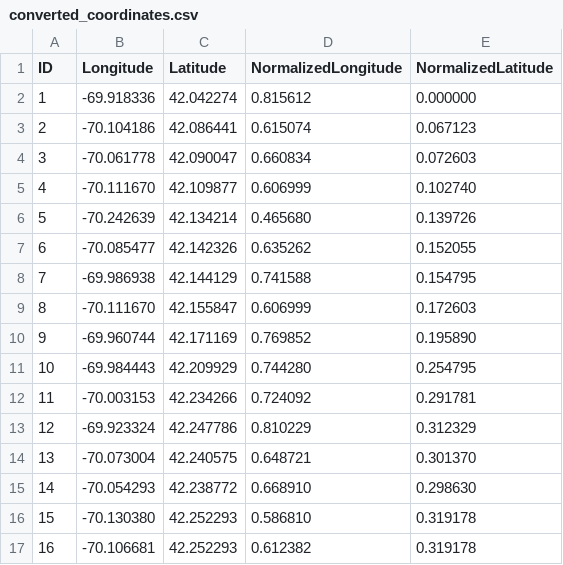
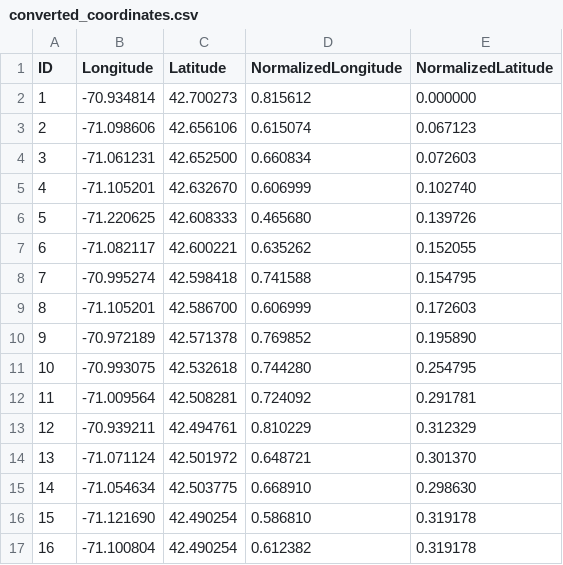
Before and after one commit to wrjodjana/resilient-routes, a CSV file: dataset/sta_EMA/converted_coordinates.csv, drawn as a sheet; only a part is shown; the diff covers the shown part only.

```diff
--- a/dataset/sta_EMA/converted_coordinates.csv
+++ b/dataset/sta_EMA/converted_coordinates.csv
@@ -1,17 +1,17 @@
 ID,Longitude,Latitude,NormalizedLongitude,NormalizedLatitude,
-1,-69.918336,42.042274,0.815612,0.000000
-2,-70.104186,42.086441,0.615074,0.067123
-3,-70.061778,42.090047,0.660834,0.072603
-4,-70.111670,42.109877,0.606999,0.102740
-5,-70.242639,42.134214,0.465680,0.139726
-6,-70.085477,42.142326,0.635262,0.152055
-7,-69.986938,42.144129,0.741588,0.154795
-8,-70.111670,42.155847,0.606999,0.172603
-9,-69.960744,42.171169,0.769852,0.195890
-10,-69.984443,42.209929,0.744280,0.254795
-11,-70.003153,42.234266,0.724092,0.291781
-12,-69.923324,42.247786,0.810229,0.312329
-13,-70.073004,42.240575,0.648721,0.301370
-14,-70.054293,42.238772,0.668910,0.298630
-15,-70.130380,42.252293,0.586810,0.319178
-16,-70.106681,42.252293,0.612382,0.319178
+1,-70.934814,42.700273,0.815612,0.000000
+2,-71.098606,42.656106,0.615074,0.067123
+3,-71.061231,42.652500,0.660834,0.072603
+4,-71.105201,42.632670,0.606999,0.102740
+5,-71.220625,42.608333,0.465680,0.139726
+6,-71.082117,42.600221,0.635262,0.152055
+7,-70.995274,42.598418,0.741588,0.154795
+8,-71.105201,42.586700,0.606999,0.172603
+9,-70.972189,42.571378,0.769852,0.195890
+10,-70.993075,42.532618,0.744280,0.254795
+11,-71.009564,42.508281,0.724092,0.291781
+12,-70.939211,42.494761,0.810229,0.312329
+13,-71.071124,42.501972,0.648721,0.301370
+14,-71.054634,42.503775,0.668910,0.298630
+15,-71.121690,42.490254,0.586810,0.319178
+16,-71.100804,42.490254,0.612382,0.319178
```
Also changed, not shown: 115 edited cells elsewhere in this file, dataset/sta_EMA/modified_coord.csv, 5 other files.
